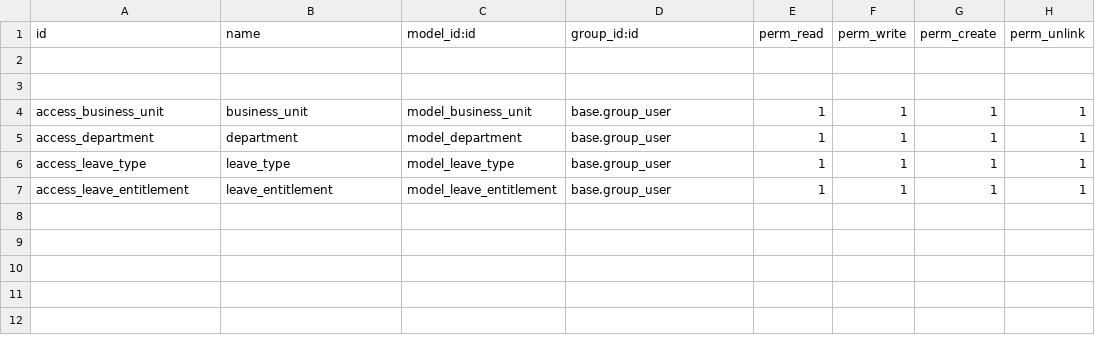
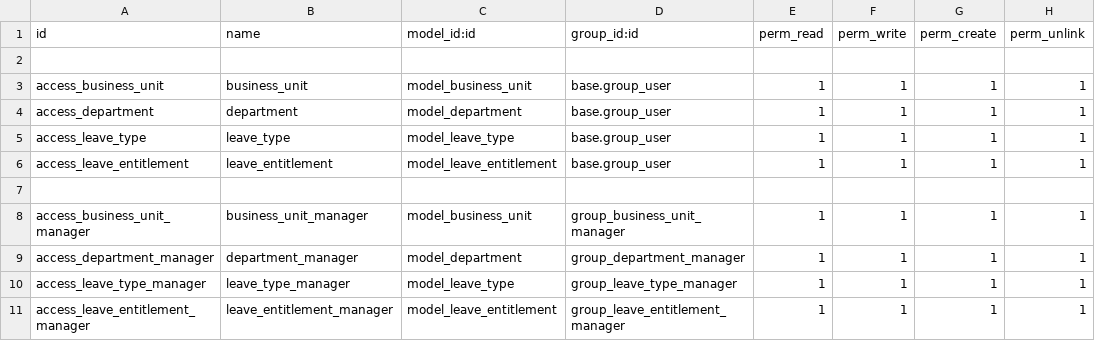
Before and after one commit to David1991/employee_management_system_15c, a CSV file: umg_master_data/security/ir.model.access.csv, drawn as a sheet.

Commit message:
Upgrade 'attendance.py, manifast.py and ir.model.access.csv in umg_attendance', 'leave.py, manifast.py, ir.model.access.csv, leave_view.xml and leave_wiard_view.xml in umg_leave', 'main_menu_view.xml, manifast.py and ir.model.access.csv in umg_master'.Add the group.xml in umg_attendance, group.xml in umg_leave and group.xml in umg_master.

```diff
--- a/umg_master_data/security/ir.model.access.csv
+++ b/umg_master_data/security/ir.model.access.csv
@@ -2,3 +2,2 @@ id,name,model_id:id,group_id:id,perm_read,perm_write,perm_create,perm_unlink
 
-
 access_business_unit,business_unit,model_business_unit,base.group_user,1,1,1,1
@@ -7 +6,6 @@ access_leave_type,leave_type,model_leave_type,base.group_user,1,1,1,1
 access_leave_entitlement,leave_entitlement,model_leave_entitlement,base.group_user,1,1,1,1
+
+access_business_unit_manager,business_unit_manager,model_business_unit,group_business_unit_manager,1,1,1,1
+access_department_manager,department_manager,model_department,group_department_manager,1,1,1,1
+access_leave_type_manager,leave_type_manager,model_leave_type,group_leave_type_manager,1,1,1,1
+access_leave_entitlement_manager,leave_entitlement_manager,model_leave_entitlement,group_leave_entitlement_manager,1,1,1,1
```
Also changed, not shown: umg_leave/security/ir.model.access.csv, 12 other files.
